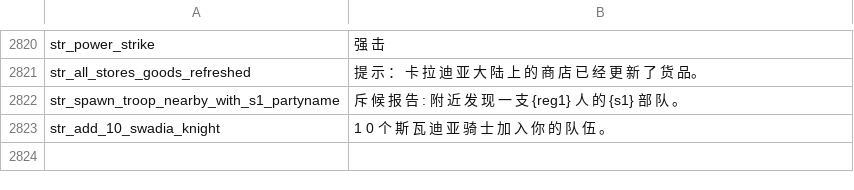
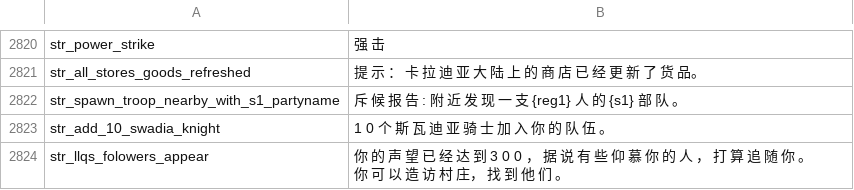
Before and after one commit to raintangtcy/llqs-1166, a CSV file: languages/cns/game_strings.csv, drawn as a sheet; only a part is shown, gaps mark what is left out; the diff names each change by its address in the sheet, - before the commit and + after, or states it on an @@ line.

```diff
--- a/languages/cns/game_strings.csv
+++ b/languages/cns/game_strings.csv
+row 2824: str_llqs_folowers_appear | 你 的 声 望 已 经 达 到 3 0 0 ， 据 说 有 些 仰 慕 你 的 人 ， 打 算 追 随 你 。 你 可 以 造 访 村 庄， 找 到 他 们 。
```
Also changed, not shown: languages/cns/game_menus.csv, languages/cns/troops.csv, 8 other files.
